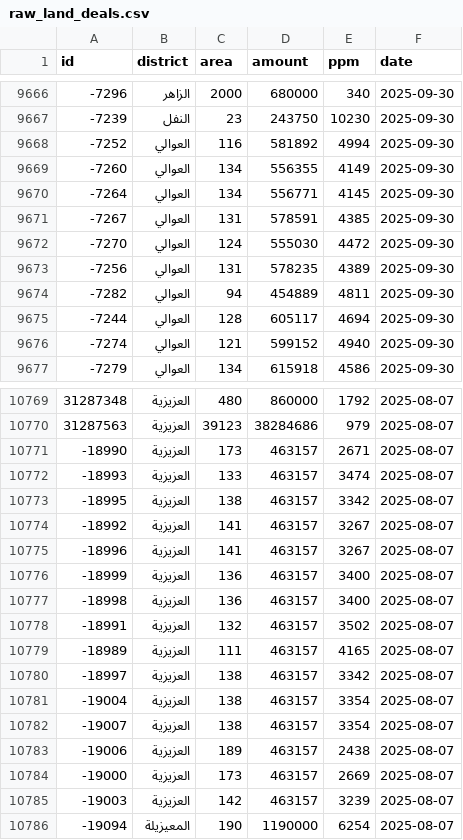
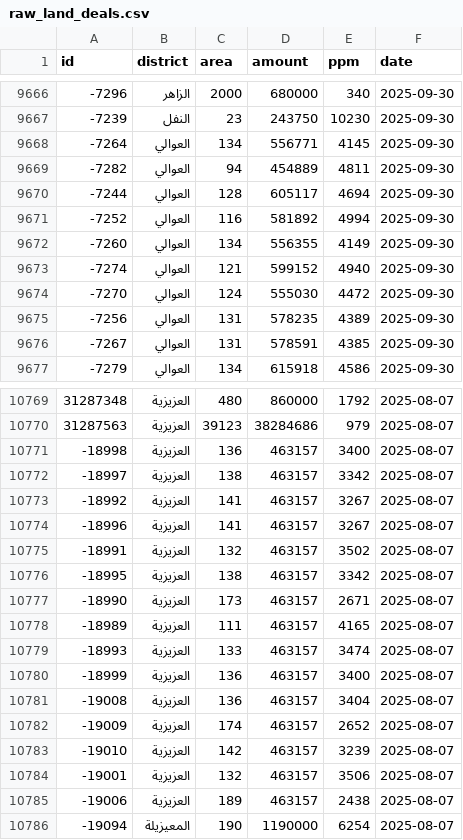
Before and after one commit to waldo75018-creator/riyadh-re-tracker, a CSV file: _tracker_build/raw_land_deals.csv, drawn as a sheet; only a part is shown, gaps mark what is left out; the diff covers the shown part only.

```diff
--- a/_tracker_build/raw_land_deals.csv
+++ b/_tracker_build/raw_land_deals.csv
@@ -9667,11 +9667,11 @@ id,district,area,amount,ppm,date
 -7239,النفل,23,243750,10230,2025-09-30
--7252,العوالي,116,581892,4994,2025-09-30
--7260,العوالي,134,556355,4149,2025-09-30
 -7264,العوالي,134,556771,4145,2025-09-30
--7267,العوالي,131,578591,4385,2025-09-30
--7270,العوالي,124,555030,4472,2025-09-30
--7256,العوالي,131,578235,4389,2025-09-30
 -7282,العوالي,94,454889,4811,2025-09-30
 -7244,العوالي,128,605117,4694,2025-09-30
+-7252,العوالي,116,581892,4994,2025-09-30
+-7260,العوالي,134,556355,4149,2025-09-30
 -7274,العوالي,121,599152,4940,2025-09-30
+-7270,العوالي,124,555030,4472,2025-09-30
+-7256,العوالي,131,578235,4389,2025-09-30
+-7267,العوالي,131,578591,4385,2025-09-30
 -7279,العوالي,134,615918,4586,2025-09-30
@@ -10770,17 +10770,17 @@ id,district,area,amount,ppm,date
 31287563,العزيزية,39123,38284686,979,2025-08-07
--18990,العزيزية,173,463157,2671,2025-08-07
--18993,العزيزية,133,463157,3474,2025-08-07
--18995,العزيزية,138,463157,3342,2025-08-07
+-18998,العزيزية,136,463157,3400,2025-08-07
+-18997,العزيزية,138,463157,3342,2025-08-07
 -18992,العزيزية,141,463157,3267,2025-08-07
 -18996,العزيزية,141,463157,3267,2025-08-07
--18999,العزيزية,136,463157,3400,2025-08-07
--18998,العزيزية,136,463157,3400,2025-08-07
 -18991,العزيزية,132,463157,3502,2025-08-07
+-18995,العزيزية,138,463157,3342,2025-08-07
+-18990,العزيزية,173,463157,2671,2025-08-07
 -18989,العزيزية,111,463157,4165,2025-08-07
--18997,العزيزية,138,463157,3342,2025-08-07
--19004,العزيزية,138,463157,3354,2025-08-07
--19007,العزيزية,138,463157,3354,2025-08-07
+-18993,العزيزية,133,463157,3474,2025-08-07
+-18999,العزيزية,136,463157,3400,2025-08-07
+-19008,العزيزية,136,463157,3404,2025-08-07
+-19009,العزيزية,174,463157,2652,2025-08-07
+-19010,العزيزية,142,463157,3239,2025-08-07
+-19001,العزيزية,132,463157,3506,2025-08-07
 -19006,العزيزية,189,463157,2438,2025-08-07
--19000,العزيزية,173,463157,2669,2025-08-07
--19003,العزيزية,142,463157,3239,2025-08-07
 -19094,المعيزيلة,190,1190000,6254,2025-08-07
```
Also changed, not shown: 136 moved rows elsewhere in this file, 2 other files.
